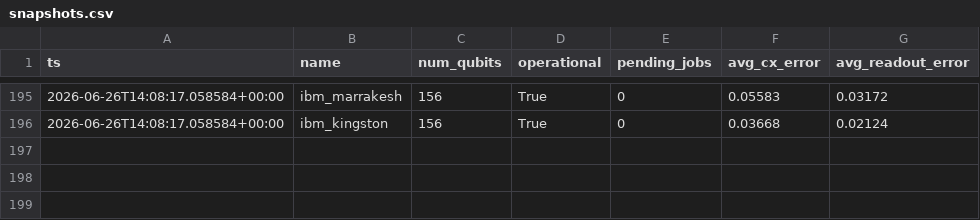
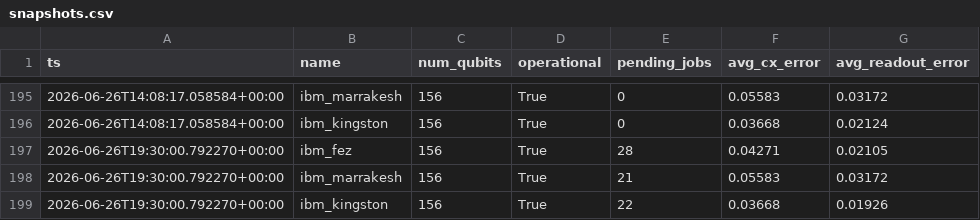
Before and after one commit to jwoehr/quantum-hardware-mcp, a CSV file: data/snapshots.csv, drawn as a sheet; only a part is shown, gaps mark what is left out.

```diff
--- a/data/snapshots.csv
+++ b/data/snapshots.csv
@@ -196 +196,4 @@ ts,name,num_qubits,operational,pending_jobs,avg_cx_error,avg_readout_error
 2026-06-26T14:08:17.058584+00:00,ibm_kingston,156,True,0,0.03668,0.02124
+2026-06-26T19:30:00.792270+00:00,ibm_fez,156,True,28,0.04271,0.02105
+2026-06-26T19:30:00.792270+00:00,ibm_marrakesh,156,True,21,0.05583,0.03172
+2026-06-26T19:30:00.792270+00:00,ibm_kingston,156,True,22,0.03668,0.01926
```
